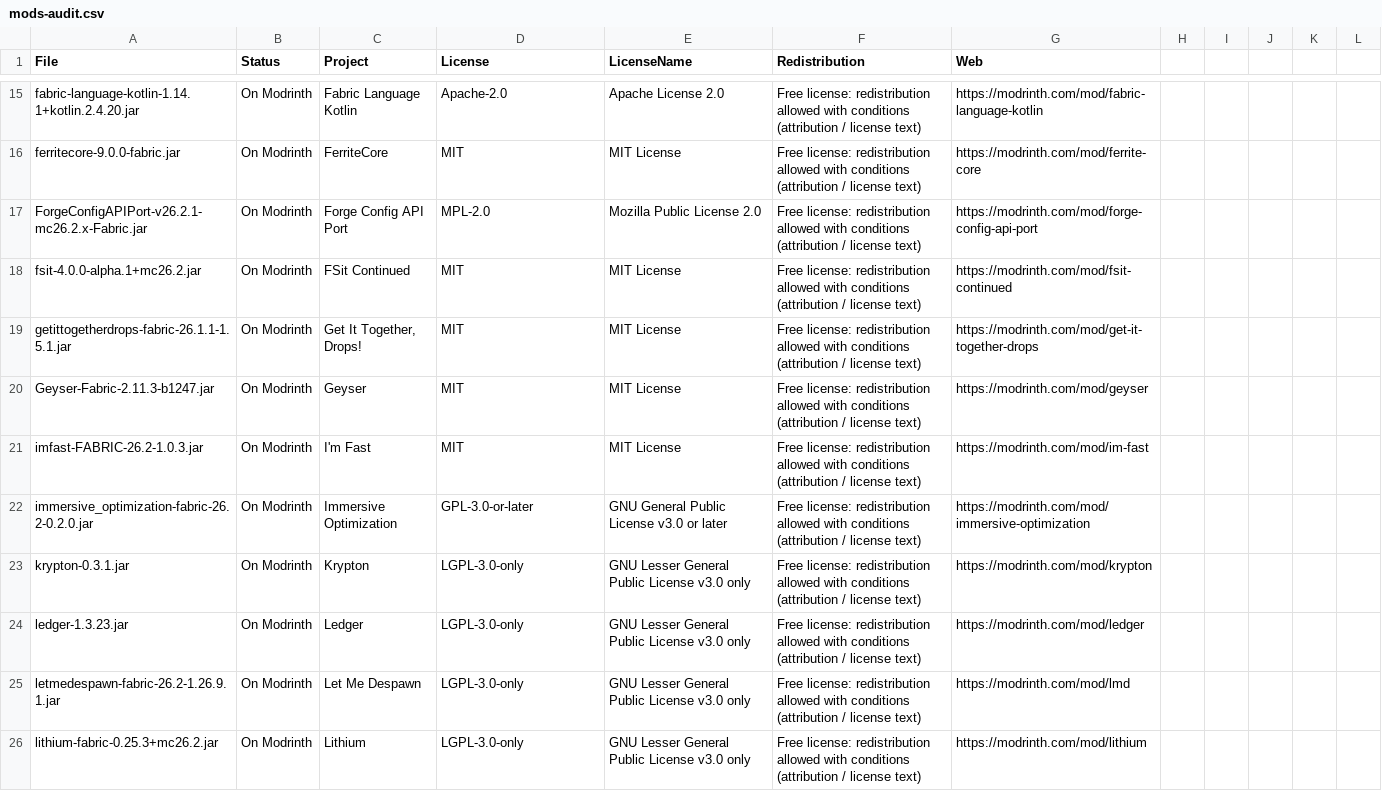
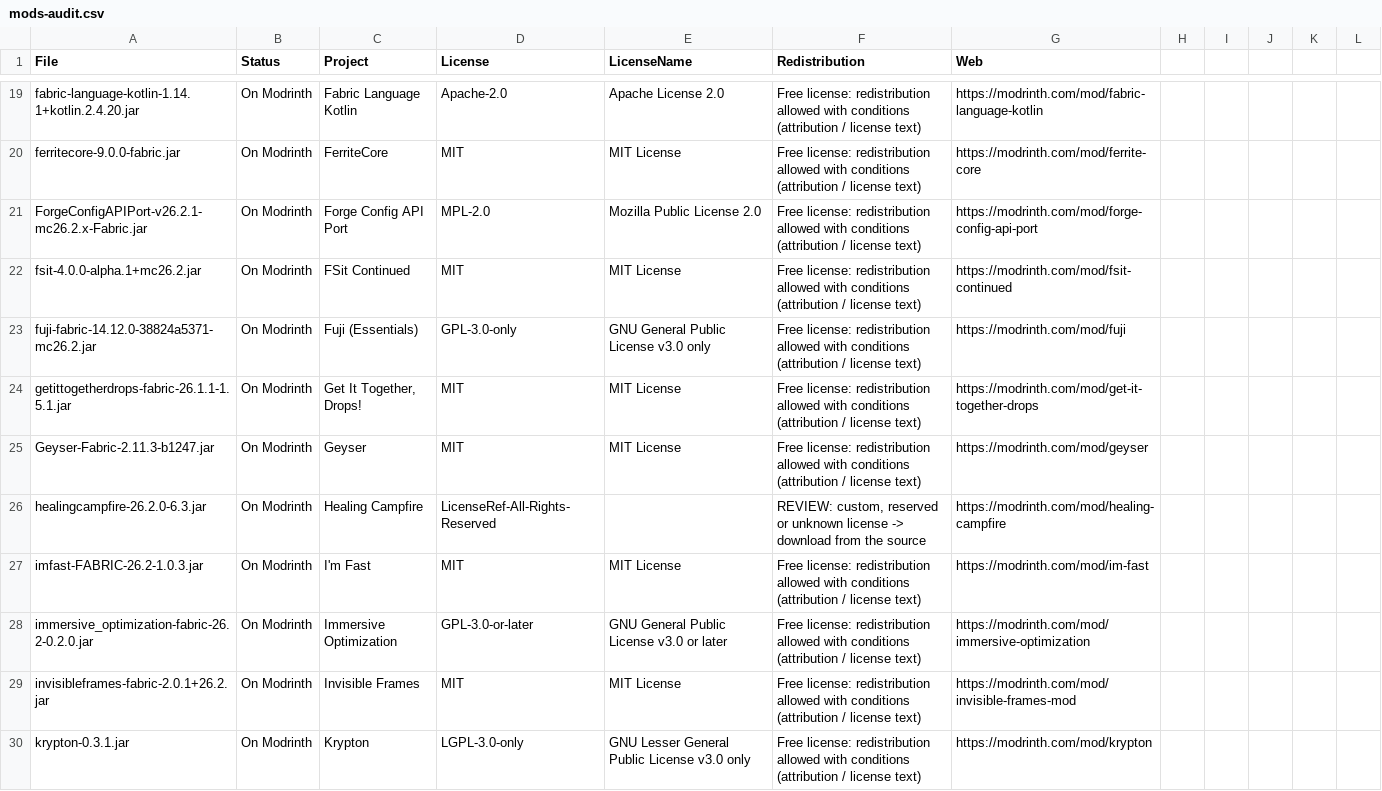
Before and after one commit to rxdo5/MCServerKits, a CSV file: mc26.2_fabric0.19.5_vanilla_plus_v2/mods-audit.csv, drawn as a sheet; only a part is shown, gaps mark what is left out; the shorter side is filled out with more unchanged rows; the diff covers the shown part only; the diff names each change by its address in the sheet, - before the commit and + after, or states it on an @@ line.

Commit message:
Add whitelist and alias configs for server pack
This adds command allowlist and command alias config files to support TPA, home, login, register, and pet commands. It also includes new mod config entries and updates the mod audit and lock metadata for the Fabric server pack.

```diff
--- a/mc26.2_fabric0.19.5_vanilla_plus_v2/mods-audit.csv
+++ b/mc26.2_fabric0.19.5_vanilla_plus_v2/mods-audit.csv
+row 23: fuji-fabric-14.12.0-38824a5371-mc26.2.jar | On Modrinth | Fuji (Essentials) | GPL-3.0-only | GNU General Public License v3.0 only | Free license: redistribution allowed with conditions (attribution / license text) | https://modrinth.com/mod/fuji
+row 26: healingcampfire-26.2.0-6.3.jar | On Modrinth | Healing Campfire | LicenseRef-All-Rights-Reserved |  | REVIEW: custom, reserved or unknown license -> download from the source | https://modrinth.com/mod/healing-campfire
+row 29: invisibleframes-fabric-2.0.1+26.2.jar | On Modrinth | Invisible Frames | MIT | MIT License | Free license: redistribution allowed with conditions (attribution / license text) | https://modrinth.com/mod/invisible-frames-mod
```
Also changed, not shown: 21 added rows and 1 removed row elsewhere in this file, mc26.2_fabric0.19.5_vanilla_plus_v2/mods.lock.tsv, 13 other files.
